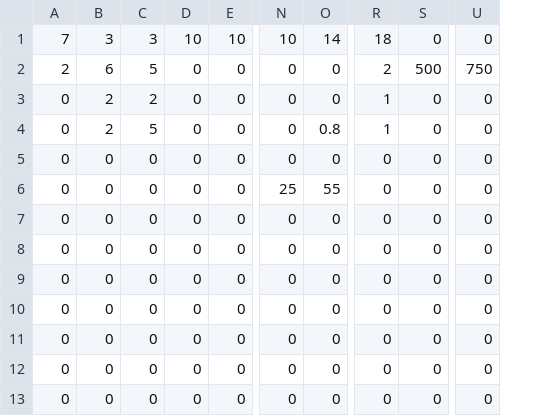
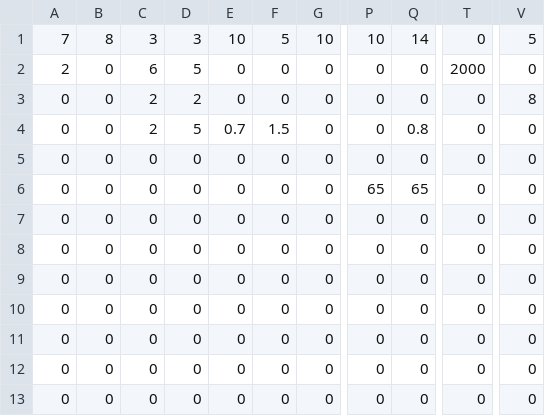
Before and after one commit to Team624/2016-Robot, a CSV file: Auton Scripts/Rocket City Scripts/Movement/vision_shoot.csv, drawn as a sheet; only a part is shown, gaps mark what is left out; removed rows and columns are numbered as before the commit, all else as after; the diff names each change by its address in the sheet, - before the commit and + after, or states it on an @@ line.

Commit message:
cleans up low bar and rock wall autons, runs cheval over 2 some more

```diff
--- a/Auton Scripts/Rocket City Scripts/Movement/vision_shoot.csv
+++ b/Auton Scripts/Rocket City Scripts/Movement/vision_shoot.csv
+column B, rows 1-13: 8 | 0 | 0 | 0 | 0 | 0 | 0 | 0 | 0 | 0 | 0 | 0 | 0
+column F, rows 1-13: 5 | 0 | 0 | 1.5 | 0 | 0 | 0 | 0 | 0 | 0 | 0 | 0 | 0
-column R, rows 1-13: 18 | 2 | 1 | 1 | 0 | 0 | 0 | 0 | 0 | 0 | 0 | 0 | 0
-V1: 0
+V1: 5
-T2: 500
+T2: 2000
-V2: 750
+V2: 0
-V3: 0
+V3: 8
-E4: 0
+E4: 0.7
-P6: 25
+P6: 65
-Q6: 55
+Q6: 65
```
Also changed, not shown: Auton Scripts/Rocket City Scripts/lowbar_1_ball.csv, 2 other files.
